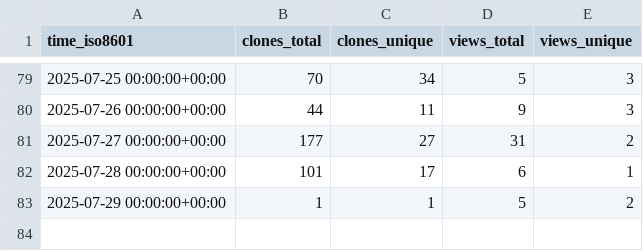
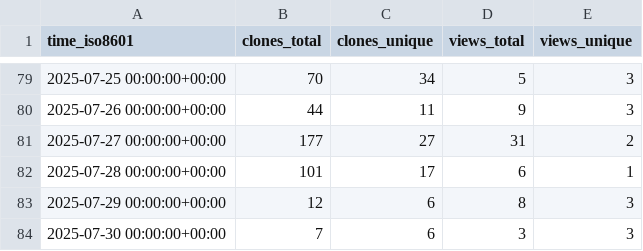
Before and after one commit to thorek1/MacroModelling.jl, a CSV file: thorek1/MacroModelling.jl/ghrs-data/views_clones_aggregate.csv, drawn as a sheet; only a part is shown, gaps mark what is left out.

```diff
--- a/thorek1/MacroModelling.jl/ghrs-data/views_clones_aggregate.csv
+++ b/thorek1/MacroModelling.jl/ghrs-data/views_clones_aggregate.csv
@@ -82,2 +82,3 @@ time_iso8601,clones_total,clones_unique,views_total,views_unique
 2025-07-28 00:00:00+00:00,101,17,6,1
-2025-07-29 00:00:00+00:00,1,1,5,2
+2025-07-29 00:00:00+00:00,12,6,8,3
+2025-07-30 00:00:00+00:00,7,6,3,3
```
Also changed, not shown: 1 other file.
